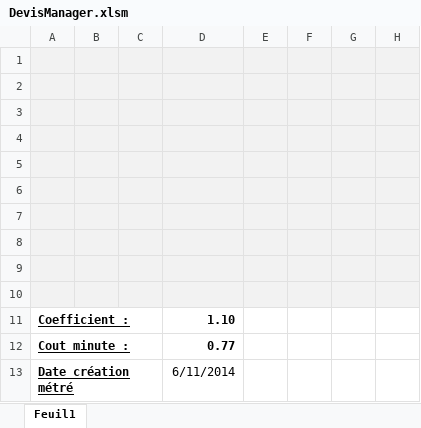
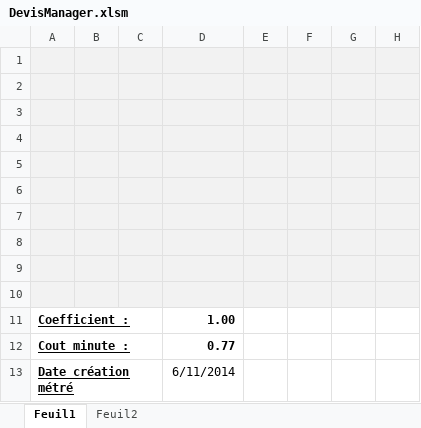
Before and after one commit to Hazurl/DevisManager, an Excel workbook: DevisManager.xlsm, sheet Feuil1, drawn as a sheet; only a part is shown; values as stored, in another font and other column widths than the file's, no borders; charts and pictures not drawn; the diff names each change by its address in the sheet, - before the commit and + after, or states it on an @@ line.

Commit message:
nothing

```diff
--- a/DevisManager.xlsm (sheet Feuil1)
+++ b/DevisManager.xlsm (sheet Feuil1)
+sheet tab: Feuil2
-D11: 1.10
+D11: 1.00
```
Also changed, not shown: charts or pictures.
